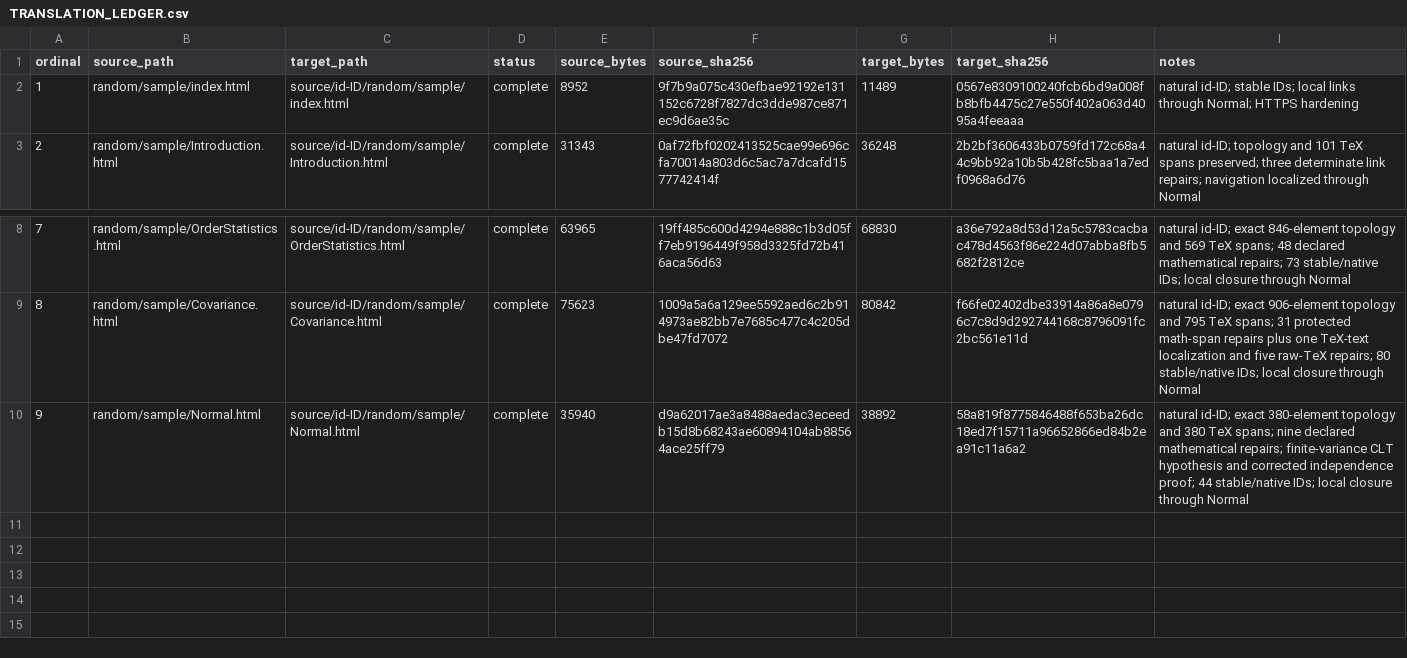
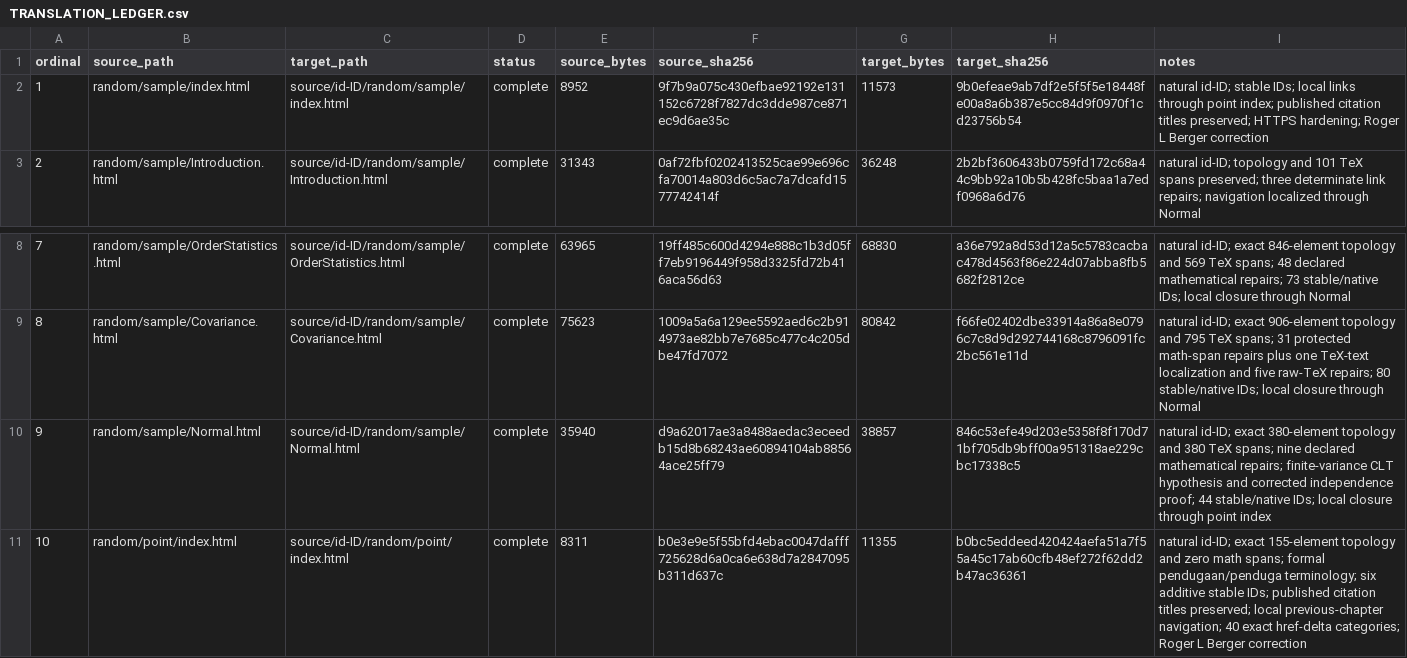
Before and after one commit to KokunoYumeto/mathematical-statistics-id, a CSV file: 00_control/TRANSLATION_LEDGER.csv, drawn as a sheet; only a part is shown, gaps mark what is left out.

```diff
--- a/00_control/TRANSLATION_LEDGER.csv
+++ b/00_control/TRANSLATION_LEDGER.csv
@@ -1,3 +1,3 @@
 ordinal,source_path,target_path,status,source_bytes,source_sha256,target_bytes,target_sha256,notes
-1,random/sample/index.html,source/id-ID/random/sample/index.html,complete,8952,9f7b9a075c430efbae92192e131152c6728f7827dc3dde987ce871ec9d6ae35c,11489,0567e8309100240fcb6bd9a008fb8bfb4475c27e550f402a063d4095a4feeaaa,natural id-ID; stable IDs; local links through Normal; HTTPS hardening
+1,random/sample/index.html,source/id-ID/random/sample/index.html,complete,8952,9f7b9a075c430efbae92192e131152c6728f7827dc3dde987ce871ec9d6ae35c,11573,9b0efeae9ab7df2e5f5f5e18448fe00a8a6b387e5cc84d9f0970f1cd23756b54,natural id-ID; stable IDs; local links through point index; published citation titles preserved; HTTPS hardening; Roger L Berger correction
 2,random/sample/Introduction.html,source/id-ID/random/sample/Introduction.html,complete,31343,0af72fbf0202413525cae99e696cfa70014a803d6c5ac7a7dcafd1577742414f,36248,2b2bf3606433b0759fd172c68a44c9bb92a10b5b428fc5baa1a7edf0968a6d76,natural id-ID; topology and 101 TeX spans preserved; three determinate link repairs; navigation localized through Normal
@@ -9,2 +9,3 @@ ordinal,source_path,target_path,status,source_bytes,source_sha256,target_bytes,t
 8,random/sample/Covariance.html,source/id-ID/random/sample/Covariance.html,complete,75623,1009a5a6a129ee5592aed6c2b914973ae82bb7e7685c477c4c205dbe47fd7072,80842,f66fe02402dbe33914a86a8e0796c7c8d9d292744168c8796091fc2bc561e11d,natural id-ID; exact 906-element topology and 795 TeX spans; 31 protected math-span repairs plus one TeX-text localization and five raw-TeX repairs; 80 stable/native IDs; local closure through Normal
-9,random/sample/Normal.html,source/id-ID/random/sample/Normal.html,complete,35940,d9a62017ae3a8488aedac3eceedb15d8b68243ae60894104ab88564ace25ff79,38892,58a819f8775846488f653ba26dc18ed7f15711a96652866ed84b2ea91c11a6a2,natural id-ID; exact 380-element topology and 380 TeX spans; nine declared mathematical repairs; finite-variance CLT hypothesis and corrected independence proof; 44 stable/native IDs; local closure through Normal
+9,random/sample/Normal.html,source/id-ID/random/sample/Normal.html,complete,35940,d9a62017ae3a8488aedac3eceedb15d8b68243ae60894104ab88564ace25ff79,38857,846c53efe49d203e5358f8f170d71bf705db9bff00a951318ae229cbc17338c5,natural id-ID; exact 380-element topology and 380 TeX spans; nine declared mathematical repairs; finite-variance CLT hypothesis and corrected independence proof; 44 stable/native IDs; local closure through point index
+10,random/point/index.html,source/id-ID/random/point/index.html,complete,8311,b0e3e9e5f55bfd4ebac0047dafff725628d6a0ca6e638d7a2847095b311d637c,11355,b0bc5eddeed420424aefa51a7f55a45c17ab60cfb48ef272f62dd2b47ac36361,natural id-ID; exact 155-element topology and zero math spans; formal pendugaan/penduga terminology; six additive stable IDs; published citation titles preserved; local previous-chapter navigation; 40 exact href-delta categories; Roger L Berger correction
```
Also changed, not shown: build/FIRST_UNIT_MANIFEST.csv, 15 other files.
